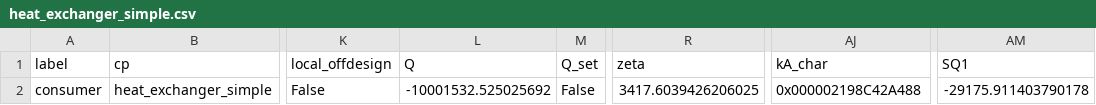
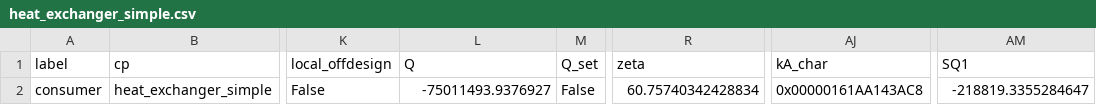
Before and after one commit to maltefritz/SWSH, a CSV file: Anlagenmodelle/heat_pump021/hp_water/comps/heat_exchanger_simple.csv, drawn as a sheet; only a part is shown, gaps mark what is left out; the diff names each change by its address in the sheet, - before the commit and + after, or states it on an @@ line.

```diff
--- a/Anlagenmodelle/heat_pump021/hp_water/comps/heat_exchanger_simple.csv
+++ b/Anlagenmodelle/heat_pump021/hp_water/comps/heat_exchanger_simple.csv
-L2 (Q): -10001532.525025692
+L2 (Q): -75011493.9376927
-R2 (zeta): 3417.6039426206025
+R2 (zeta): 60.75740342428834
-AJ2 (kA_char): 0x000002198C42A488
+AJ2 (kA_char): 0x00000161AA143AC8
-AM2 (SQ1): -29175.911403790178
+AM2 (SQ1): -218819.3355284647
```
Also changed, not shown: Anlagenmodelle/heat_pump021/Wärmepumpe_Wasser.csv, Anlagenmodelle/heat_pump021/hp_water/comps/condenser.csv, 10 other files.
